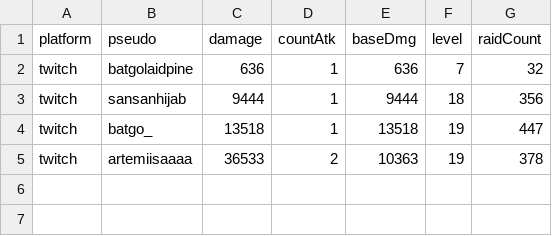
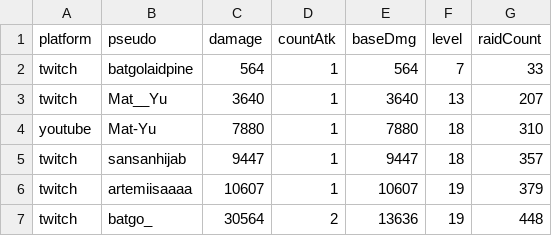
Before and after one commit to MythMega/mythmega.github.io, a CSV file: pokedexLive/assets/data/RaidStats.csv, drawn as a sheet.

```diff
--- a/pokedexLive/assets/data/RaidStats.csv
+++ b/pokedexLive/assets/data/RaidStats.csv
@@ -1,5 +1,7 @@
 platform;pseudo;damage;countAtk;baseDmg;level;raidCount
-twitch;batgolaidpine;636;1;636;7;32
-twitch;sansanhijab;9444;1;9444;18;356
-twitch;batgo_;13518;1;13518;19;447
-twitch;artemiisaaaa;36533;2;10363;19;378
+twitch;batgolaidpine;564;1;564;7;33
+twitch;Mat__Yu;3640;1;3640;13;207
+youtube;Mat-Yu;7880;1;7880;18;310
+twitch;sansanhijab;9447;1;9447;18;357
+twitch;artemiisaaaa;10607;1;10607;19;379
+twitch;batgo_;30564;2;13636;19;448
```
Also changed, not shown: 12 other files.
